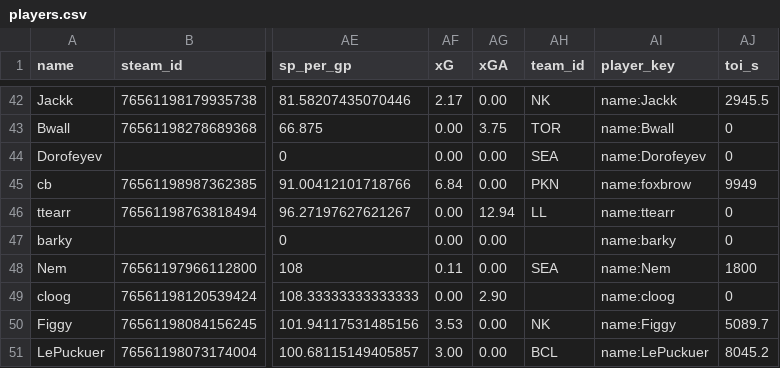
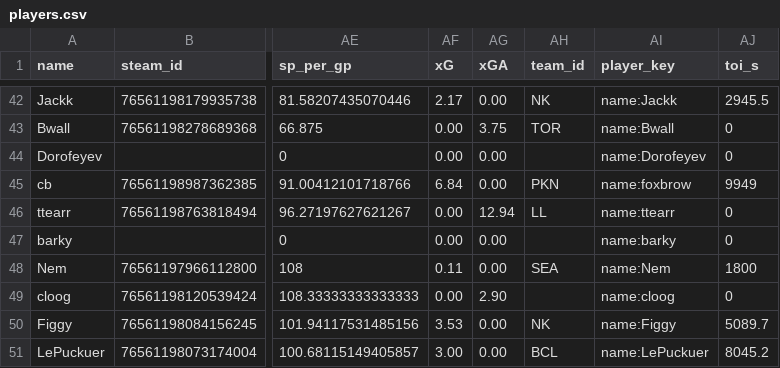
Before and after one commit to SundinWCPL/WCPL, a CSV file: data/S3/D1/players.csv, drawn as a sheet; only a part is shown, gaps mark what is left out; the diff names each change by its address in the sheet, - before the commit and + after, or states it on an @@ line.

Commit message:
nem seals

```diff
--- a/data/S3/D1/players.csv
+++ b/data/S3/D1/players.csv
-AH44 (team_id): SEA
+AH44 (team_id): (empty)
```
